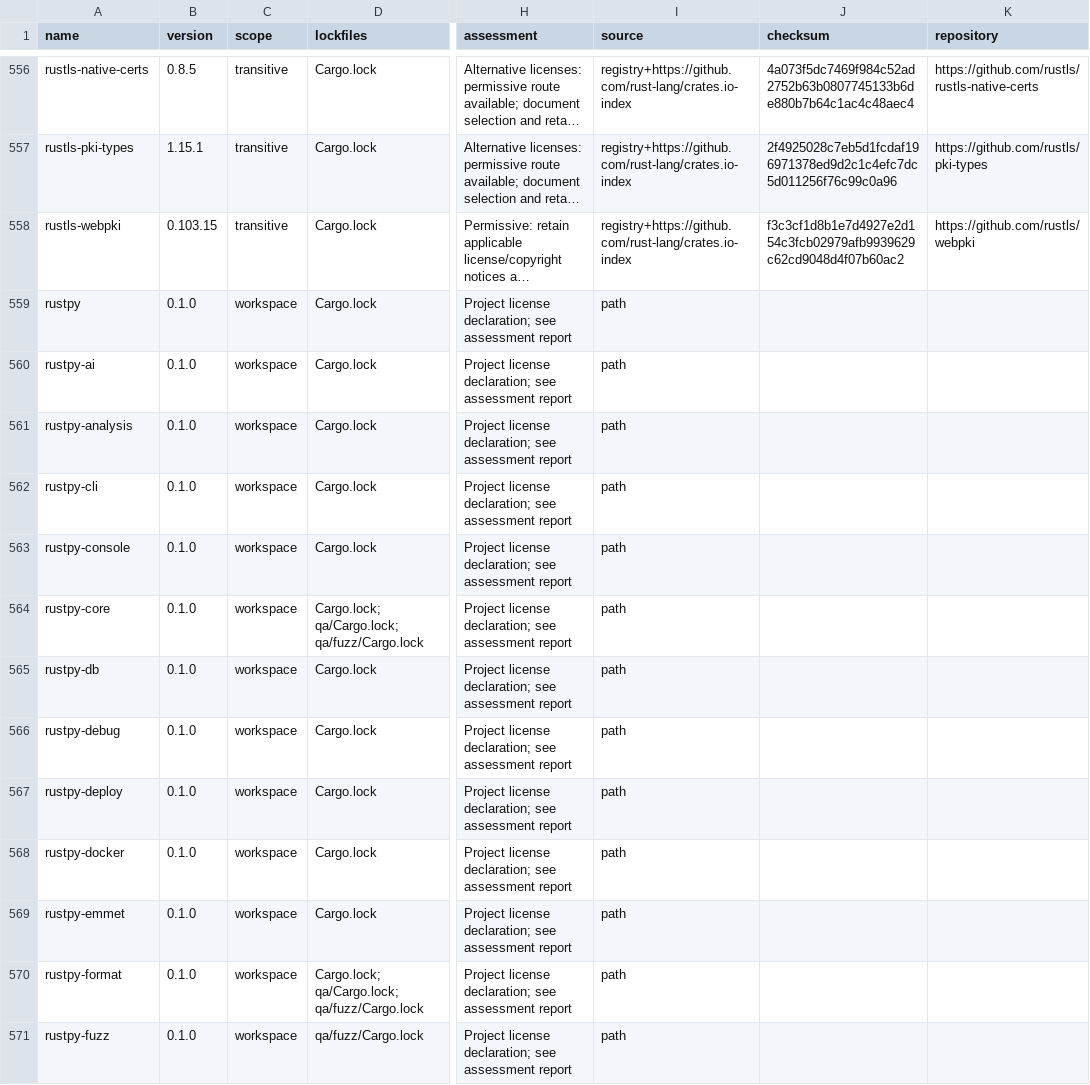
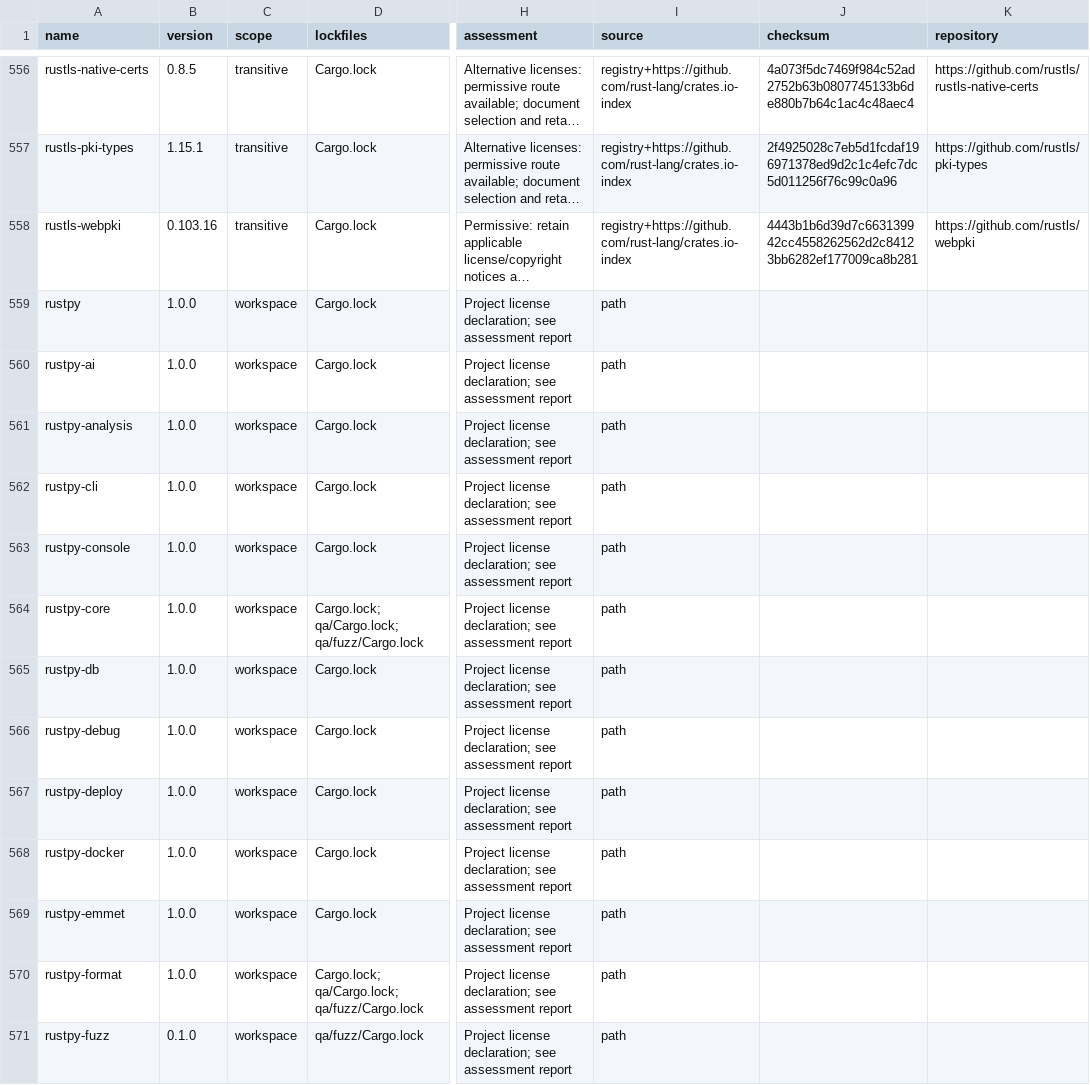
Before and after one commit to themuddfamily/rustpy, a CSV file: docs/dependency-licenses.csv, drawn as a sheet; only a part is shown, gaps mark what is left out; long unchanged cells end in …; the diff covers the shown part only; the diff names each change by its address in the sheet, - before the commit and + after, or states it on an @@ line.

```diff
--- a/docs/dependency-licenses.csv
+++ b/docs/dependency-licenses.csv
-B558 (version): 0.103.15
+B558 (version): 0.103.16
-J558 (checksum): f3c3cf1d8b1e7d4927e2d154c3fcb02979afb9939629c62cd9048d4f07b60ac2
+J558 (checksum): 4443b1b6d39d7c663139942cc4558262562d2c84123bb6282ef177009ca8b281
-B559:B570 (version): 0.1.0
+B559:B570 (version): 1.0.0
```
Also changed, not shown: 42 edited cells elsewhere in this file, 18 other files.
